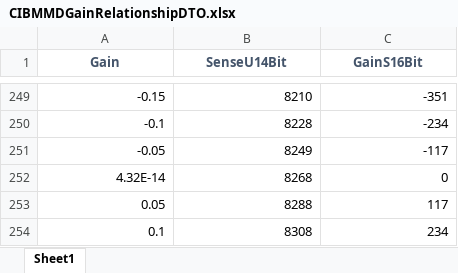
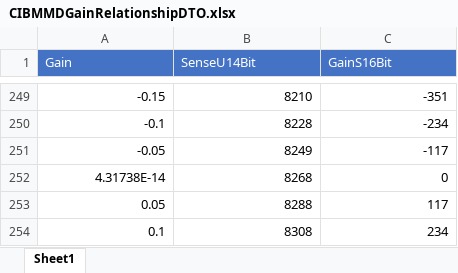
Before and after one commit to semix-global/netcore_semix_cuga_calibration, an Excel workbook: Sources/Cuga-Calibration-Solution/Assets/Data/CIBMMDGainRelationshipDTO.xlsx, sheet Sheet1, drawn as a sheet; only a part is shown, gaps mark what is left out; values as stored, in another font and other column widths than the file's, no borders; the diff names each change by its address in the sheet, - before the commit and + after, or states it on an @@ line.

```diff
--- a/Sources/Cuga-Calibration-Solution/Assets/Data/CIBMMDGainRelationshipDTO.xlsx (sheet Sheet1)
+++ b/Sources/Cuga-Calibration-Solution/Assets/Data/CIBMMDGainRelationshipDTO.xlsx (sheet Sheet1)
@@ A1:C1 fill: none → #4472C4, bold: on → off, text colour: #44546A → #FFFFFF, alignment: center → left @@
-A252 (Gain): 4.32E-14
+A252 (Gain): 4.31738E-14
```
Also changed, not shown: 4 other files.
